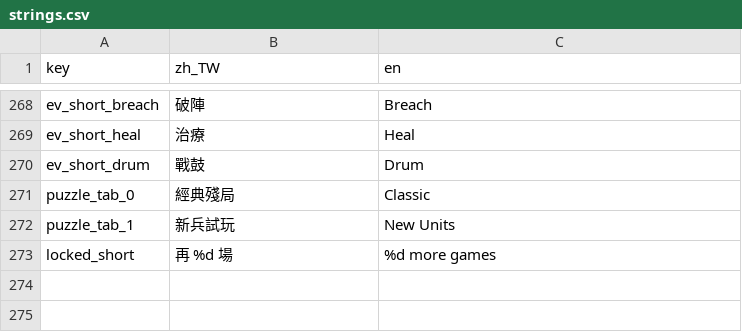
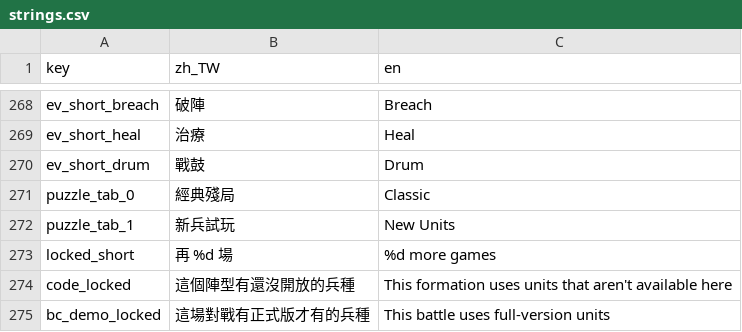
Before and after one commit to timmyweistudy-design/no-take-backs, a CSV file: game/data/strings.csv, drawn as a sheet; only a part is shown, gaps mark what is left out.

```diff
--- a/game/data/strings.csv
+++ b/game/data/strings.csv
@@ -273 +273,3 @@ puzzle_tab_1,新兵試玩,New Units
 locked_short,再 %d 場,%d more games
+code_locked,這個陣型有還沒開放的兵種,This formation uses units that aren't available here
+bc_demo_locked,這場對戰有正式版才有的兵種,This battle uses full-version units
```
Also changed, not shown: 58 other files.
